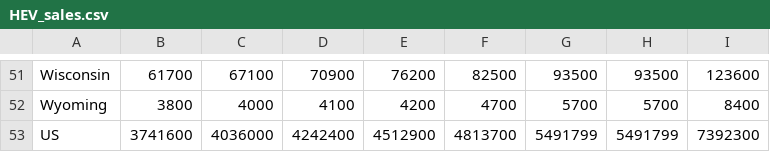
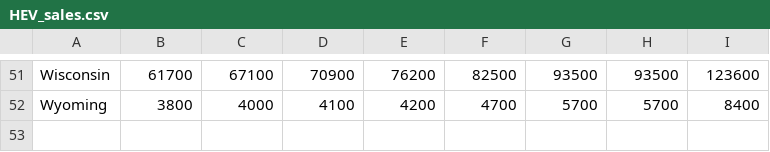
Before and after one commit to rubygames21/projectVizUnist, a CSV file: public/data/HEV_sales.csv, drawn as a sheet; only a part is shown, gaps mark what is left out.

Commit message:
all data linegraph ok

```diff
--- a/public/data/HEV_sales.csv
+++ b/public/data/HEV_sales.csv
@@ -52,2 +52 @@ Wisconsin,61700,67100,70900,76200,82500,93500,93500,123600
 Wyoming,3800,4000,4100,4200,4700,5700,5700,8400
-US,3741600,4036000,4242400,4512900,4813700,5491799,5491799,7392300
```
Also changed, not shown: public/data/EV_sales.csv, public/data/PHEV_sales.csv, 26 other files.
